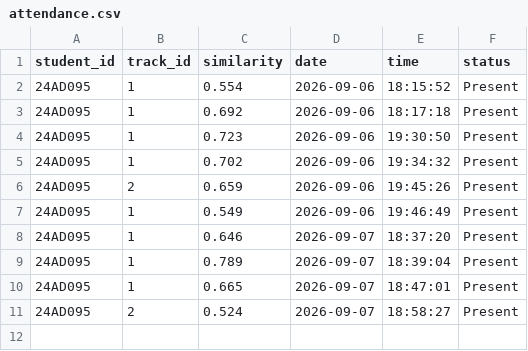
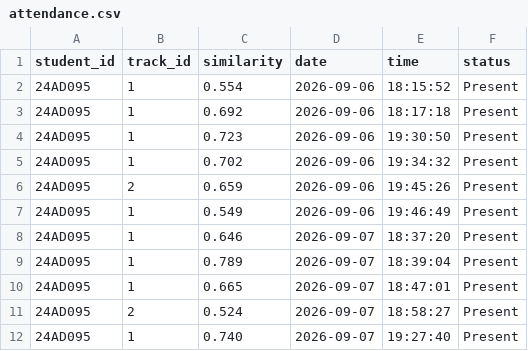
Before and after one commit to ROHITMAHENDRAN18/AI-Smart-Classroom, a CSV file: attendance/attendance.csv, drawn as a sheet.

```diff
--- a/attendance/attendance.csv
+++ b/attendance/attendance.csv
@@ -11 +11,2 @@ student_id,track_id,similarity,date,time,status
 24AD095,2,0.524,2026-09-07,18:58:27,Present
+24AD095,1,0.740,2026-09-07,19:27:40,Present
```
Also changed, not shown: 3 other files.
